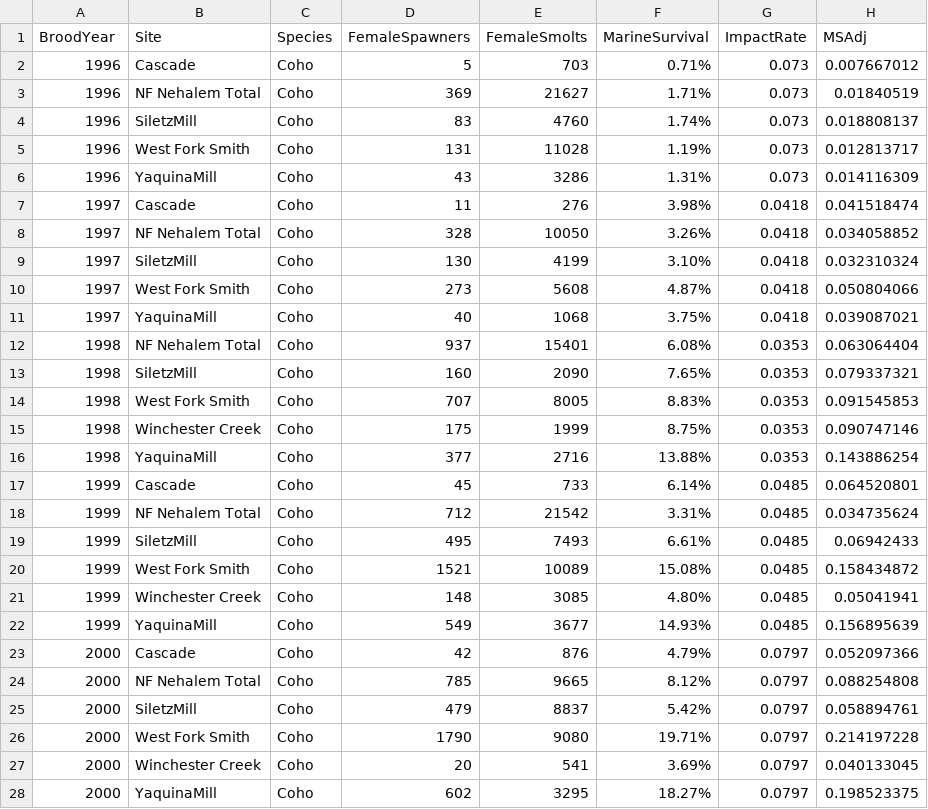
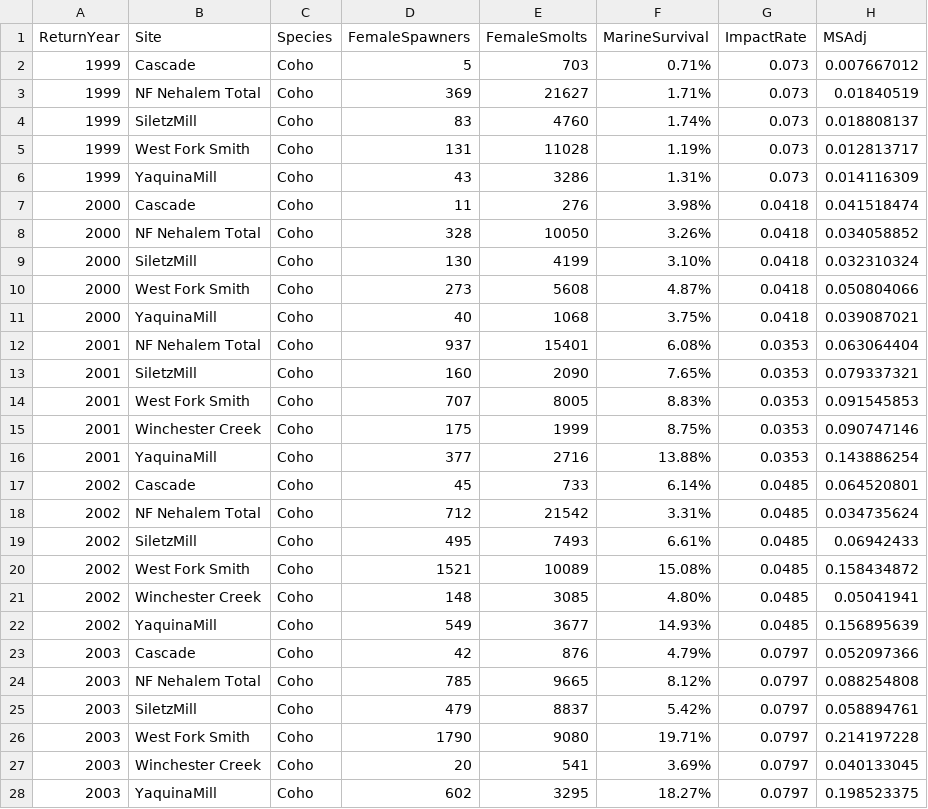
Before and after one commit to ODFW-IFSP/OPITT, a CSV file: Marine Survival Index/MSI.csv, drawn as a sheet; only a part is shown; the diff covers the shown part only.

Commit message:
Change from Brood Year to Return Year
Return year make adult returns and survival easier to contextualize

```diff
--- a/Marine Survival Index/MSI.csv
+++ b/Marine Survival Index/MSI.csv
@@ -1,28 +1,28 @@
-BroodYear,Site,Species,FemaleSpawners,FemaleSmolts,MarineSurvival,ImpactRate,MSAdj
-1996,Cascade,Coho,5,703,0.71%,0.073,0.007667012
-1996,NF Nehalem Total,Coho,369,21627,1.71%,0.073,0.01840519
-1996,SiletzMill,Coho,83,4760,1.74%,0.073,0.018808137
-1996,West Fork Smith,Coho,131,11028,1.19%,0.073,0.012813717
-1996,YaquinaMill,Coho,43,3286,1.31%,0.073,0.014116309
-1997,Cascade,Coho,11,276,3.98%,0.0418,0.041518474
-1997,NF Nehalem Total,Coho,328,10050,3.26%,0.0418,0.034058852
-1997,SiletzMill,Coho,130,4199,3.10%,0.0418,0.032310324
-1997,West Fork Smith,Coho,273,5608,4.87%,0.0418,0.050804066
-1997,YaquinaMill,Coho,40,1068,3.75%,0.0418,0.039087021
-1998,NF Nehalem Total,Coho,937,15401,6.08%,0.0353,0.063064404
-1998,SiletzMill,Coho,160,2090,7.65%,0.0353,0.079337321
-1998,West Fork Smith,Coho,707,8005,8.83%,0.0353,0.091545853
-1998,Winchester Creek,Coho,175,1999,8.75%,0.0353,0.090747146
-1998,YaquinaMill,Coho,377,2716,13.88%,0.0353,0.143886254
-1999,Cascade,Coho,45,733,6.14%,0.0485,0.064520801
-1999,NF Nehalem Total,Coho,712,21542,3.31%,0.0485,0.034735624
-1999,SiletzMill,Coho,495,7493,6.61%,0.0485,0.06942433
-1999,West Fork Smith,Coho,1521,10089,15.08%,0.0485,0.158434872
-1999,Winchester Creek,Coho,148,3085,4.80%,0.0485,0.05041941
-1999,YaquinaMill,Coho,549,3677,14.93%,0.0485,0.156895639
-2000,Cascade,Coho,42,876,4.79%,0.0797,0.052097366
-2000,NF Nehalem Total,Coho,785,9665,8.12%,0.0797,0.088254808
-2000,SiletzMill,Coho,479,8837,5.42%,0.0797,0.058894761
-2000,West Fork Smith,Coho,1790,9080,19.71%,0.0797,0.214197228
-2000,Winchester Creek,Coho,20,541,3.69%,0.0797,0.040133045
-2000,YaquinaMill,Coho,602,3295,18.27%,0.0797,0.198523375
+ReturnYear,Site,Species,FemaleSpawners,FemaleSmolts,MarineSurvival,ImpactRate,MSAdj
+1999,Cascade,Coho,5,703,0.71%,0.073,0.007667012
+1999,NF Nehalem Total,Coho,369,21627,1.71%,0.073,0.01840519
+1999,SiletzMill,Coho,83,4760,1.74%,0.073,0.018808137
+1999,West Fork Smith,Coho,131,11028,1.19%,0.073,0.012813717
+1999,YaquinaMill,Coho,43,3286,1.31%,0.073,0.014116309
+2000,Cascade,Coho,11,276,3.98%,0.0418,0.041518474
+2000,NF Nehalem Total,Coho,328,10050,3.26%,0.0418,0.034058852
+2000,SiletzMill,Coho,130,4199,3.10%,0.0418,0.032310324
+2000,West Fork Smith,Coho,273,5608,4.87%,0.0418,0.050804066
+2000,YaquinaMill,Coho,40,1068,3.75%,0.0418,0.039087021
+2001,NF Nehalem Total,Coho,937,15401,6.08%,0.0353,0.063064404
+2001,SiletzMill,Coho,160,2090,7.65%,0.0353,0.079337321
+2001,West Fork Smith,Coho,707,8005,8.83%,0.0353,0.091545853
+2001,Winchester Creek,Coho,175,1999,8.75%,0.0353,0.090747146
+2001,YaquinaMill,Coho,377,2716,13.88%,0.0353,0.143886254
+2002,Cascade,Coho,45,733,6.14%,0.0485,0.064520801
+2002,NF Nehalem Total,Coho,712,21542,3.31%,0.0485,0.034735624
+2002,SiletzMill,Coho,495,7493,6.61%,0.0485,0.06942433
+2002,West Fork Smith,Coho,1521,10089,15.08%,0.0485,0.158434872
+2002,Winchester Creek,Coho,148,3085,4.80%,0.0485,0.05041941
+2002,YaquinaMill,Coho,549,3677,14.93%,0.0485,0.156895639
+2003,Cascade,Coho,42,876,4.79%,0.0797,0.052097366
+2003,NF Nehalem Total,Coho,785,9665,8.12%,0.0797,0.088254808
+2003,SiletzMill,Coho,479,8837,5.42%,0.0797,0.058894761
+2003,West Fork Smith,Coho,1790,9080,19.71%,0.0797,0.214197228
+2003,Winchester Creek,Coho,20,541,3.69%,0.0797,0.040133045
+2003,YaquinaMill,Coho,602,3295,18.27%,0.0797,0.198523375
```
Also changed, not shown: 117 edited cells elsewhere in this file.
